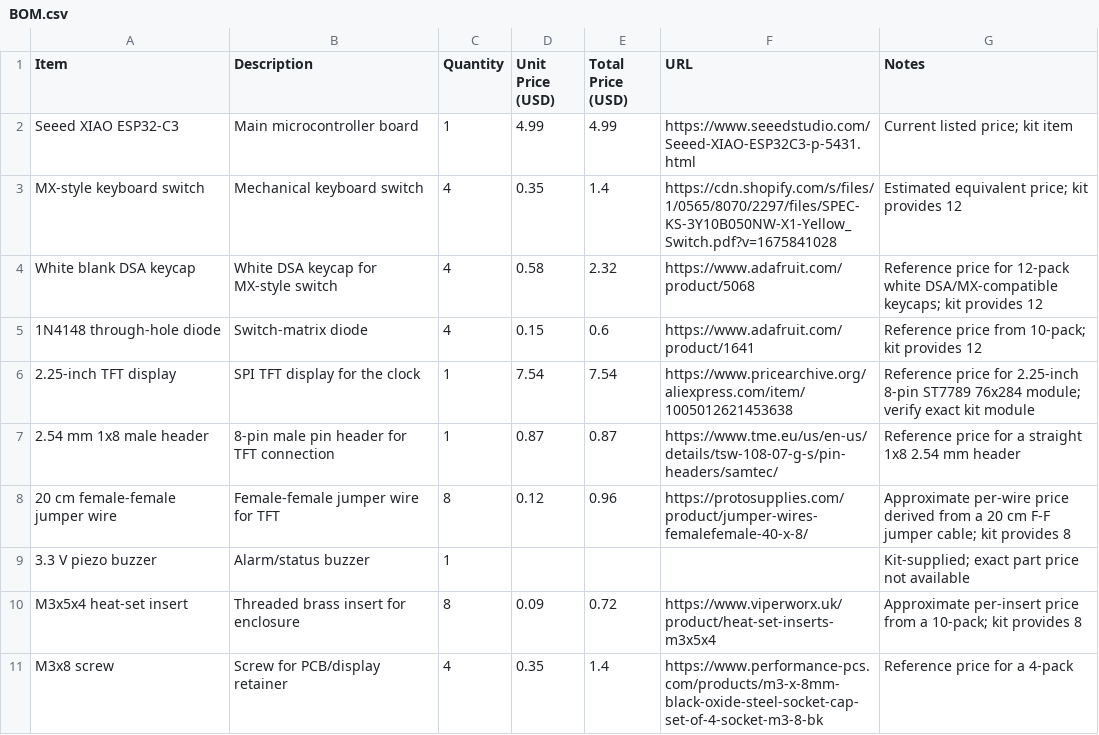
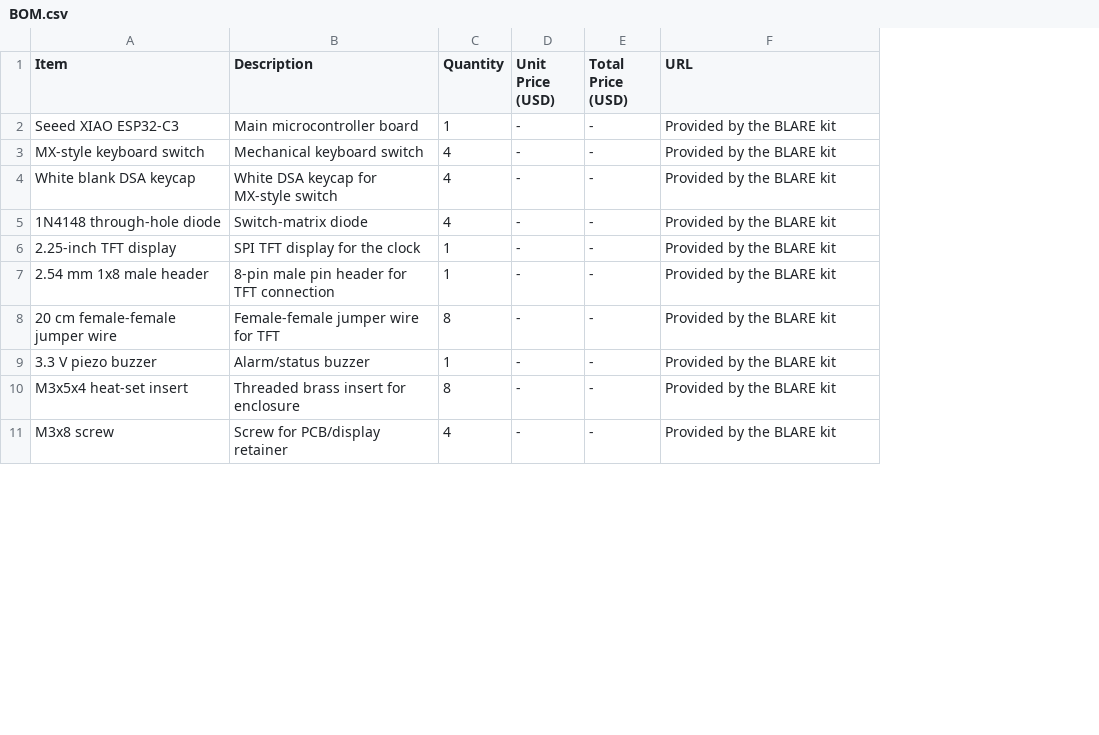
Before and after one commit to Vihaan6119/Nova-Clock, a CSV file: BOM.csv, drawn as a sheet; only a part is shown; removed rows and columns are numbered as before the commit, all else as after; the diff covers the shown part only; the diff names each change by its address in the sheet, - before the commit and + after, or states it on an @@ line.

Commit message:
updated the BOM.csv

```diff
--- a/BOM.csv
+++ b/BOM.csv
-column G (Notes), rows 2-11: Current listed price; kit item | Estimated equivalent price; kit provides 12 | Reference price for 12-pack white DSA/MX-compatible keycaps; kit provides 12 | Reference price from 10-pack; kit provides 12 | Reference price for 2.25-inch 8-pin ST7789 76x284 module; verify exact kit module | Reference price for a straight 1x8 2.54 mm header | Approximate per-wire price derived from a 20 cm F-F jumper cable; kit provides 8 | Kit-supplied; exact part price not available | Approximate per-insert price from a 10-pack; kit provides 8 | Reference price for a 4-pack
-D2 (Unit Price (USD)): 4.99
+D2 (Unit Price (USD)): -
-E2 (Total Price (USD)): 4.99
+E2 (Total Price (USD)): -
-F2 (URL): https://www.seeedstudio.com/Seeed-XIAO-ESP32C3-p-5431.html
+F2 (URL): Provided by the BLARE kit
-D3 (Unit Price (USD)): 0.35
+D3 (Unit Price (USD)): -
-E3 (Total Price (USD)): 1.4
+E3 (Total Price (USD)): -
-F3 (URL): https://cdn.shopify.com/s/files/1/0565/8070/2297/files/SPEC-KS-3Y10B050NW-X1-Yellow_Switch.pdf?v=1675841028
+F3 (URL): Provided by the BLARE kit
-D4 (Unit Price (USD)): 0.58
+D4 (Unit Price (USD)): -
-E4 (Total Price (USD)): 2.32
+E4 (Total Price (USD)): -
-F4 (URL): https://www.adafruit.com/product/5068
+F4 (URL): Provided by the BLARE kit
-D5 (Unit Price (USD)): 0.15
+D5 (Unit Price (USD)): -
-E5 (Total Price (USD)): 0.6
+E5 (Total Price (USD)): -
-F5 (URL): https://www.adafruit.com/product/1641
+F5 (URL): Provided by the BLARE kit
-D6 (Unit Price (USD)): 7.54
+D6 (Unit Price (USD)): -
-E6 (Total Price (USD)): 7.54
+E6 (Total Price (USD)): -
-F6 (URL): https://www.pricearchive.org/aliexpress.com/item/1005012621453638
+F6 (URL): Provided by the BLARE kit
-D7 (Unit Price (USD)): 0.87
+D7 (Unit Price (USD)): -
-E7 (Total Price (USD)): 0.87
+E7 (Total Price (USD)): -
-F7 (URL): https://www.tme.eu/us/en-us/details/tsw-108-07-g-s/pin-headers/samtec/
+F7 (URL): Provided by the BLARE kit
-D8 (Unit Price (USD)): 0.12
+D8 (Unit Price (USD)): -
-E8 (Total Price (USD)): 0.96
+E8 (Total Price (USD)): -
-F8 (URL): https://protosupplies.com/product/jumper-wires-femalefemale-40-x-8/
+F8 (URL): Provided by the BLARE kit
-D9 (Unit Price (USD)): (empty)
+D9 (Unit Price (USD)): -
-E9 (Total Price (USD)): (empty)
+E9 (Total Price (USD)): -
-F9 (URL): (empty)
+F9 (URL): Provided by the BLARE kit
-D10 (Unit Price (USD)): 0.09
+D10 (Unit Price (USD)): -
-E10 (Total Price (USD)): 0.72
+E10 (Total Price (USD)): -
-F10 (URL): https://www.viperworx.uk/product/heat-set-inserts-m3x5x4
+F10 (URL): Provided by the BLARE kit
-D11 (Unit Price (USD)): 0.35
+D11 (Unit Price (USD)): -
-E11 (Total Price (USD)): 1.4
+E11 (Total Price (USD)): -
-F11 (URL): https://www.performance-pcs.com/products/m3-x-8mm-black-oxide-steel-socket-cap-set-of-4-socket-m3-8-bk
+F11 (URL): Provided by the BLARE kit
```
Also changed, not shown: 2 added rows, 2 removed rows and 11 edited cells elsewhere in this file.
